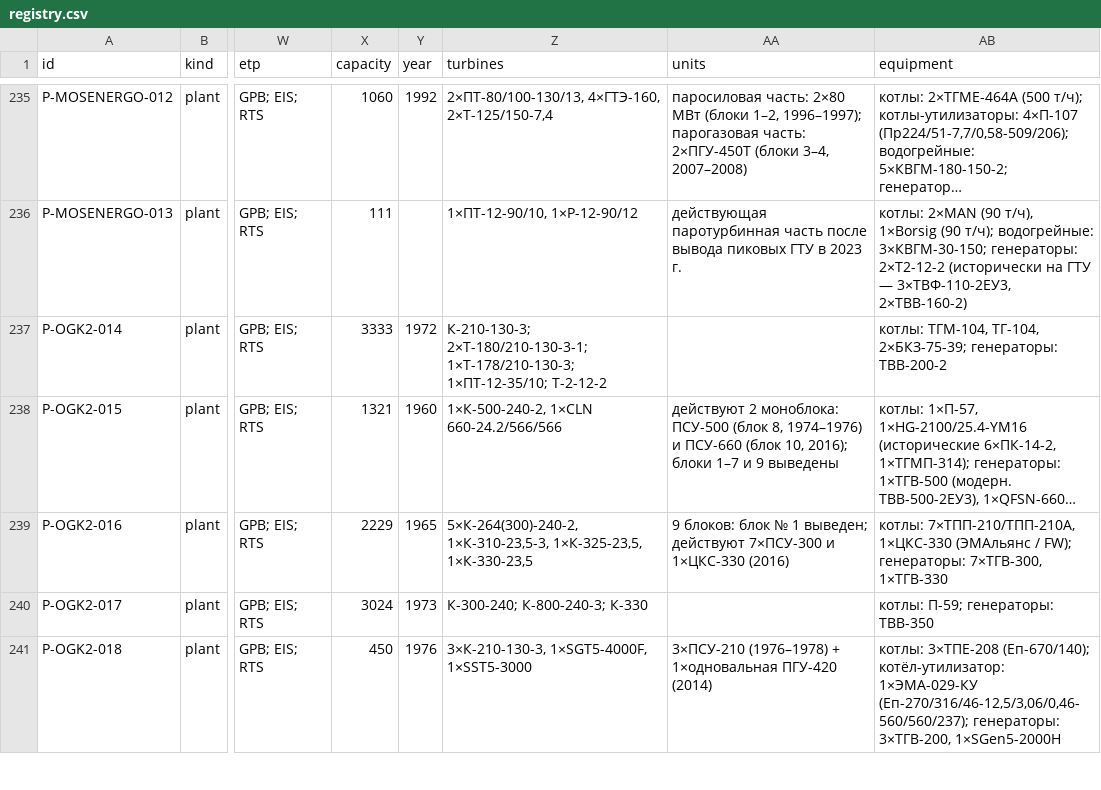
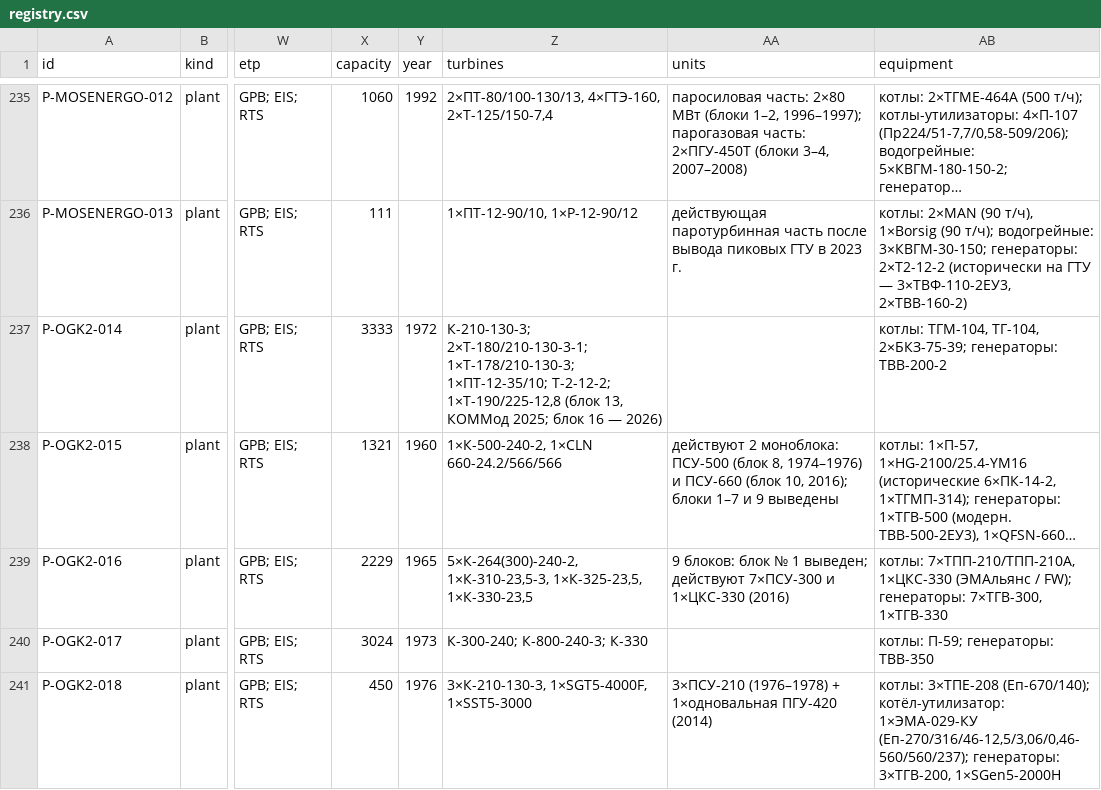
Before and after one commit to alexsmy/energo, a CSV file: registry.csv, drawn as a sheet; only a part is shown, gaps mark what is left out; long unchanged cells end in …; the diff covers the shown part only; the diff names each change by its address in the sheet, - before the commit and + after, or states it on an @@ line.

```diff
--- a/registry.csv
+++ b/registry.csv
-Z237 (turbines): …1×Т-178/210-130-3; 1×ПТ-12-35/10; Т-2-12-2
+Z237 (turbines): …1×Т-178/210-130-3; 1×ПТ-12-35/10; Т-2-12-2; 1×Т-190/225-12,8 (блок 13, КОММод 2025; блок 16 — 2026)
```
Also changed, not shown: 9 edited cells elsewhere in this file, 11 other files.
